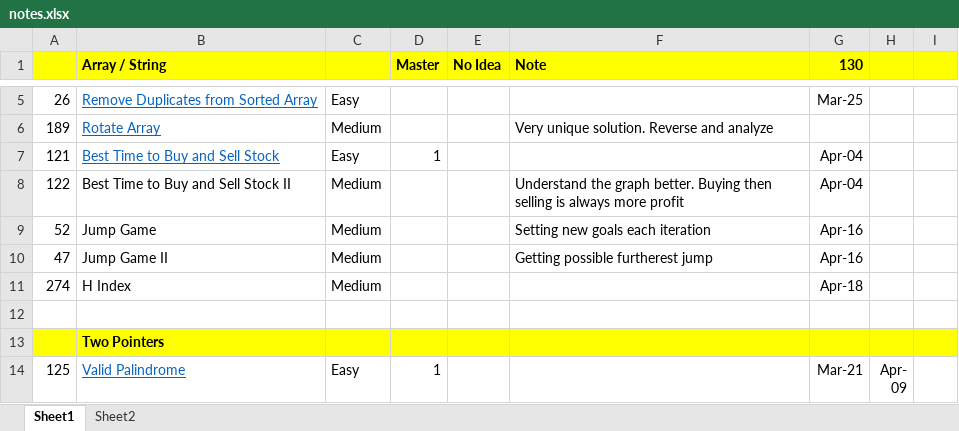
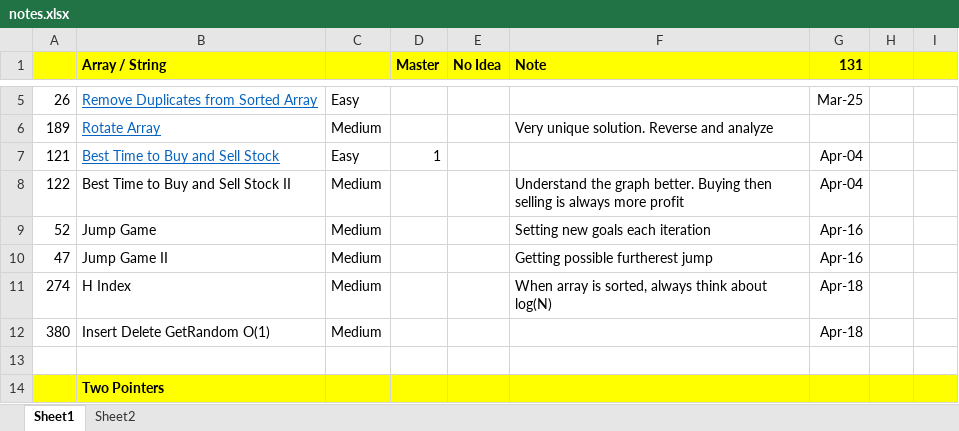
Before and after one commit to jhoonhan/leetCode, an Excel workbook: notes.xlsx, sheet Sheet1, drawn as a sheet; only a part is shown, gaps mark what is left out; the shorter side is filled out with more unchanged rows; values as stored, in another font and other column widths than the file's, no borders; conditional formats not drawn; the diff names each change by its address in the sheet, - before the commit and + after, or states it on an @@ line.

```diff
--- a/notes.xlsx (sheet Sheet1)
+++ b/notes.xlsx (sheet Sheet1)
-G1: 130
+G1: 131
-F11 (Note): (empty)
+F11 (Note): When array is sorted, always think about log(N)
+row 12: 380 | Insert Delete GetRandom O(1) | Medium |  |  |  | Apr-18
```
Also changed, not shown: 2 other files.
